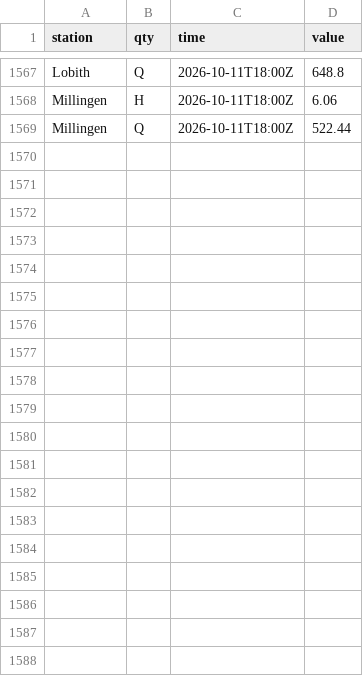
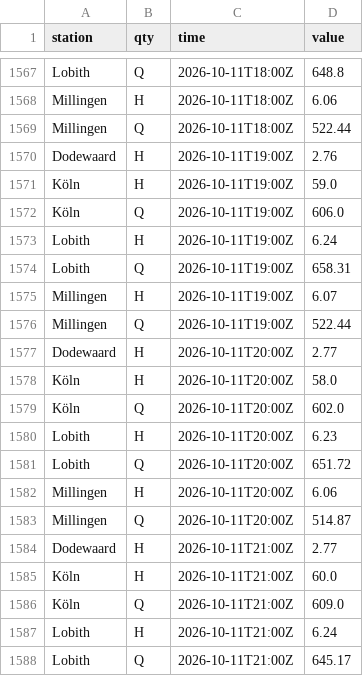
Before and after one commit to JuliOver202/rhine-monitor, a CSV file: data/observations/2026-10.csv, drawn as a sheet; only a part is shown, gaps mark what is left out; the diff covers the shown part only; the diff names each change by its address in the sheet, - before the commit and + after, or states it on an @@ line.

```diff
--- a/data/observations/2026-10.csv
+++ b/data/observations/2026-10.csv
+row 1570: Dodewaard | H | 2026-10-11T19:00Z | 2.76
+row 1571: Köln | H | 2026-10-11T19:00Z | 59.0
+row 1572: Köln | Q | 2026-10-11T19:00Z | 606.0
+row 1573: Lobith | H | 2026-10-11T19:00Z | 6.24
+row 1574: Lobith | Q | 2026-10-11T19:00Z | 658.31
+row 1575: Millingen | H | 2026-10-11T19:00Z | 6.07
+row 1576: Millingen | Q | 2026-10-11T19:00Z | 522.44
+row 1577: Dodewaard | H | 2026-10-11T20:00Z | 2.77
+row 1578: Köln | H | 2026-10-11T20:00Z | 58.0
+row 1579: Köln | Q | 2026-10-11T20:00Z | 602.0
+row 1580: Lobith | H | 2026-10-11T20:00Z | 6.23
+row 1581: Lobith | Q | 2026-10-11T20:00Z | 651.72
+row 1582: Millingen | H | 2026-10-11T20:00Z | 6.06
+row 1583: Millingen | Q | 2026-10-11T20:00Z | 514.87
+row 1584: Dodewaard | H | 2026-10-11T21:00Z | 2.77
+row 1585: Köln | H | 2026-10-11T21:00Z | 60.0
+row 1586: Köln | Q | 2026-10-11T21:00Z | 609.0
+row 1587: Lobith | H | 2026-10-11T21:00Z | 6.24
+row 1588: Lobith | Q | 2026-10-11T21:00Z | 645.17
```
Also changed, not shown: 16 added rows elsewhere in this file.
